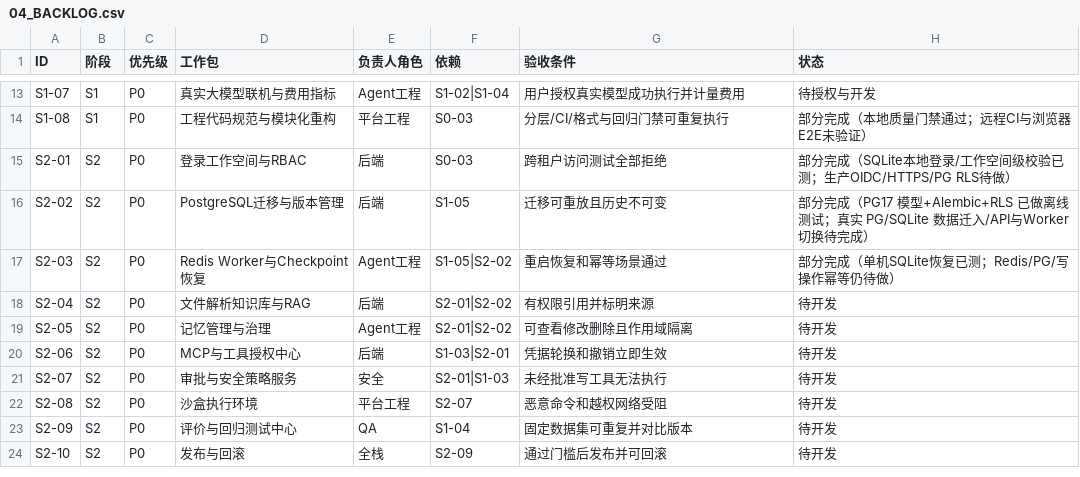
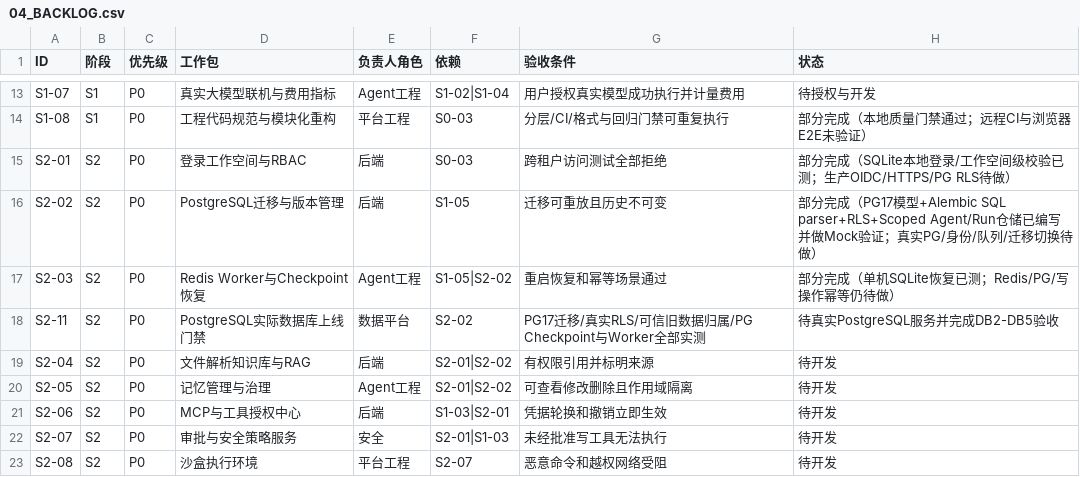
Before and after one commit to HG1127/agent-studio_langgraph, a CSV file: docs/04_BACKLOG.csv, drawn as a sheet; only a part is shown, gaps mark what is left out; the shorter side is filled out with more unchanged rows.

Commit message:
feat: stage PostgreSQL scoped Agent and Run repository with SQL syntax gates

```diff
--- a/docs/04_BACKLOG.csv
+++ b/docs/04_BACKLOG.csv
@@ -15,4 +15,5 @@ S1-08,S1,P0,工程代码规范与模块化重构,平台工程,S0-03,分层/CI/
 S2-01,S2,P0,登录工作空间与RBAC,后端,S0-03,跨租户访问测试全部拒绝,部分完成（SQLite本地登录/工作空间级校验已测；生产OIDC/HTTPS/PG RLS待做）
-S2-02,S2,P0,PostgreSQL迁移与版本管理,后端,S1-05,迁移可重放且历史不可变,部分完成（PG17 模型+Alembic+RLS 已做离线测试；真实 PG/SQLite 数据迁入/API与Worker切换待完成）
+S2-02,S2,P0,PostgreSQL迁移与版本管理,后端,S1-05,迁移可重放且历史不可变,部分完成（PG17模型+Alembic SQL parser+RLS+Scoped Agent/Run仓储已编写并做Mock验证；真实PG/身份/队列/迁移切换待做）
 S2-03,S2,P0,Redis Worker与Checkpoint恢复,Agent工程,S1-05|S2-02,重启恢复和幂等场景通过,部分完成（单机SQLite恢复已测；Redis/PG/写操作幂等仍待做）
+S2-11,S2,P0,PostgreSQL实际数据库上线门禁,数据平台,S2-02,PG17迁移/真实RLS/可信旧数据归属/PG Checkpoint与Worker全部实测,待真实PostgreSQL服务并完成DB2-DB5验收
 S2-04,S2,P0,文件解析知识库与RAG,后端,S2-01|S2-02,有权限引用并标明来源,待开发
```
Also changed, not shown: 12 other files.
